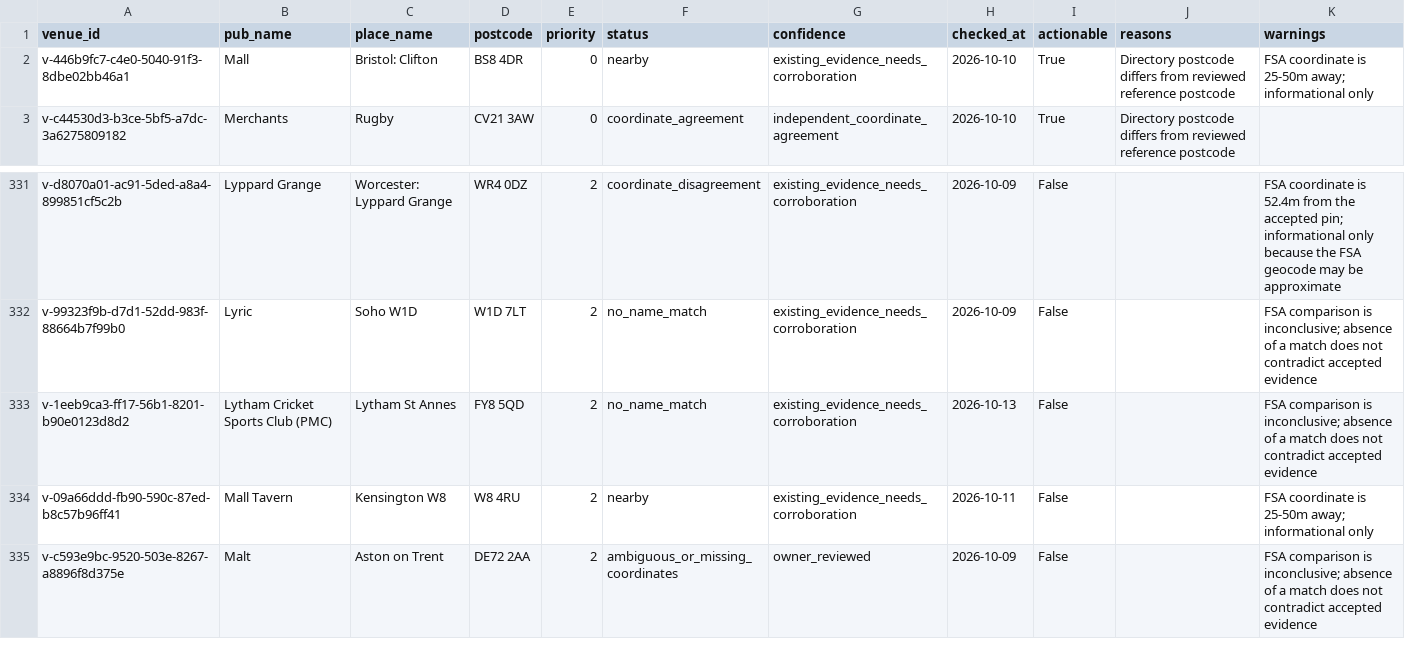
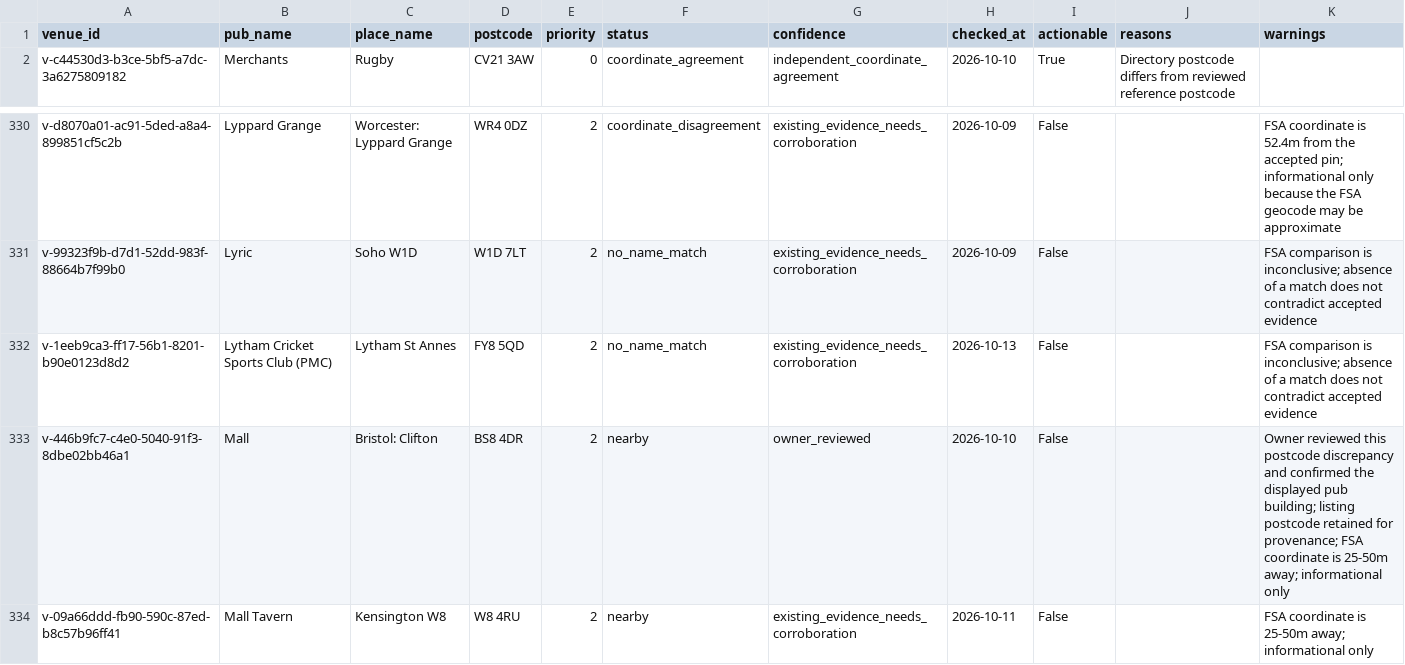
Before and after one commit to bristolbagpiper/BassBeerMap, a CSV file: audit/full-location-audit.csv, drawn as a sheet; only a part is shown, gaps mark what is left out; the shorter side is filled out with more unchanged rows; removed rows and columns are numbered as before the commit, all else as after; the diff names each change by its address in the sheet, - before the commit and + after, or states it on an @@ line.

Commit message:
Record owner confirmation of The Mall postcode discrepancy

```diff
--- a/audit/full-location-audit.csv
+++ b/audit/full-location-audit.csv
-row 2: v-446b9fc7-c4e0-5040-91f3-8dbe02bb46a1 | Mall | Bristol: Clifton | BS8 4DR | 0 | nearby | existing_evidence_needs_corroboration | 2026-10-10 | True | Directory postcode differs from reviewed reference postcode | FSA coordinate is 25-50m away; informational only
+row 333: v-446b9fc7-c4e0-5040-91f3-8dbe02bb46a1 | Mall | Bristol: Clifton | BS8 4DR | 2 | nearby | owner_reviewed | 2026-10-10 | False |  | Owner reviewed this postcode discrepancy and confirmed the displayed pub building; listing postcode retained for provenance; FSA coordinate is 25-50m away; informational only
```
Also changed, not shown: 7 other files.
